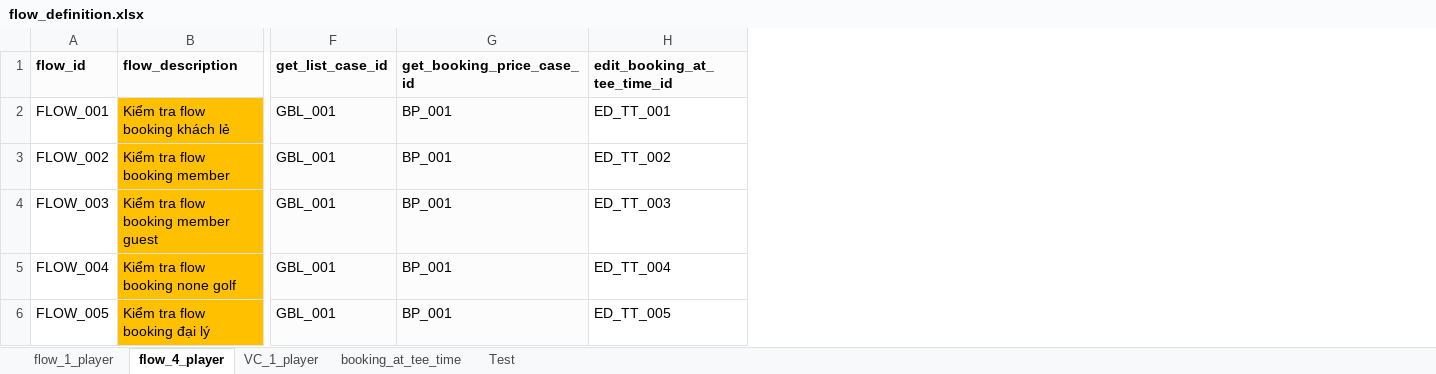
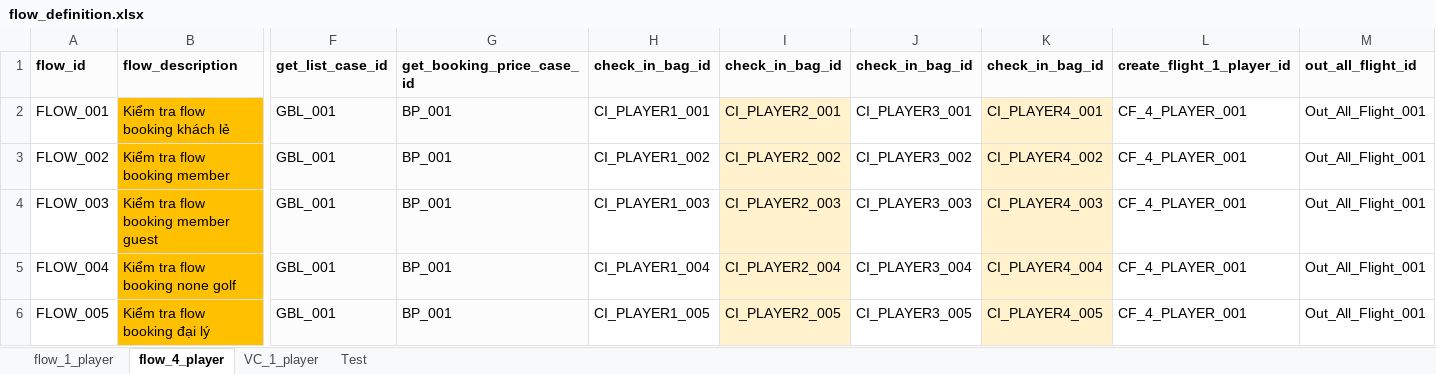
Before and after one commit to PhuongXinhGai/CARO_CMS_AUTO_API_STG, an Excel workbook: src/main/resources/input_excel_file/flow_definition.xlsx, sheet flow_4_player, drawn as a sheet; only a part is shown, gaps mark what is left out; values as stored, in another font and other column widths than the file's, no borders; removed rows and columns are numbered as before the commit, all else as after; the diff names each change by its address in the sheet, - before the commit and + after, or states it on an @@ line.

```diff
--- a/src/main/resources/input_excel_file/flow_definition.xlsx (sheet flow_4_player)
+++ b/src/main/resources/input_excel_file/flow_definition.xlsx (sheet flow_4_player)
-sheet tab: booking_at_tee_time
-column H, rows 1-6: edit_booking_at_tee_time_id | ED_TT_001 | ED_TT_002 | ED_TT_003 | ED_TT_004 | ED_TT_005
+column H, rows 1-6: check_in_bag_id | CI_PLAYER1_001 | CI_PLAYER1_002 | CI_PLAYER1_003 | CI_PLAYER1_004 | CI_PLAYER1_005
+column I, rows 1-6: check_in_bag_id | CI_PLAYER2_001 | CI_PLAYER2_002 | CI_PLAYER2_003 | CI_PLAYER2_004 | CI_PLAYER2_005
+column J, rows 1-6: check_in_bag_id | CI_PLAYER3_001 | CI_PLAYER3_002 | CI_PLAYER3_003 | CI_PLAYER3_004 | CI_PLAYER3_005
+column K, rows 1-6: check_in_bag_id | CI_PLAYER4_001 | CI_PLAYER4_002 | CI_PLAYER4_003 | CI_PLAYER4_004 | CI_PLAYER4_005
+column L, rows 1-6: create_flight_1_player_id | CF_4_PLAYER_001 | CF_4_PLAYER_001 | CF_4_PLAYER_001 | CF_4_PLAYER_001 | CF_4_PLAYER_001
+column M, rows 1-6: out_all_flight_id | Out_All_Flight_001 | Out_All_Flight_001 | Out_All_Flight_001 | Out_All_Flight_001 | Out_All_Flight_001
```
Also changed, not shown: sheet Test, sheet flow_1_player, src/main/resources/input_excel_file/booking/CheckIn.xlsx, src/main/resources/input_excel_file/booking/Create_Booking_Batch.xlsx, 21 other files.
